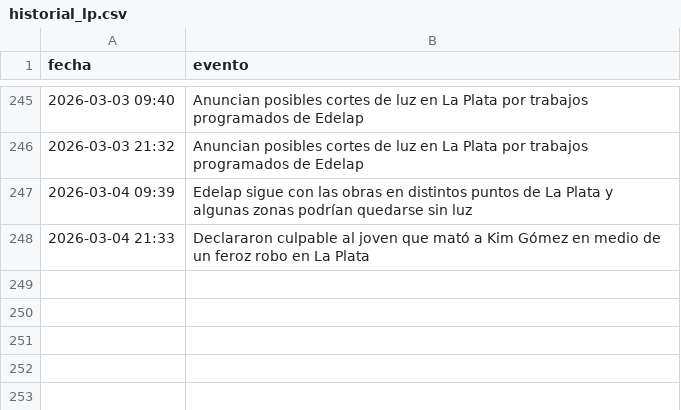
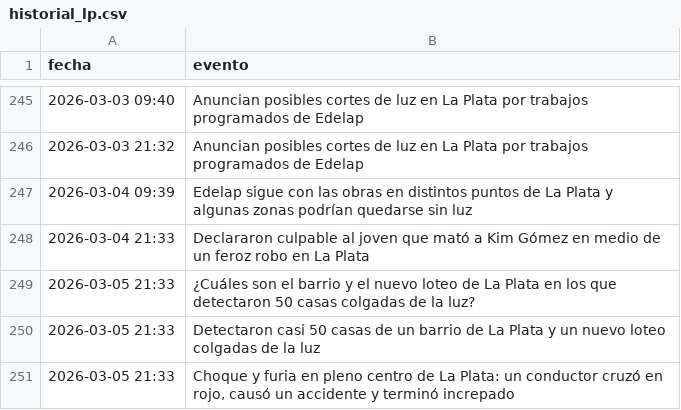
Before and after one commit to FacundoSu1986/monitor-servicios-lp, a CSV file: historial_lp.csv, drawn as a sheet; only a part is shown, gaps mark what is left out; the diff names each change by its address in the sheet, - before the commit and + after, or states it on an @@ line.

```diff
--- a/historial_lp.csv
+++ b/historial_lp.csv
+row 249: 2026-03-05 21:33 | ¿Cuáles son el barrio y el nuevo loteo de La Plata en los que detectaron 50 casas colgadas de la luz?
+row 250: 2026-03-05 21:33 | Detectaron casi 50 casas de un barrio de La Plata y un nuevo loteo colgadas de la luz
+row 251: 2026-03-05 21:33 | Choque y furia en pleno centro de La Plata: un conductor cruzó en rojo, causó un accidente y terminó increpado
```
